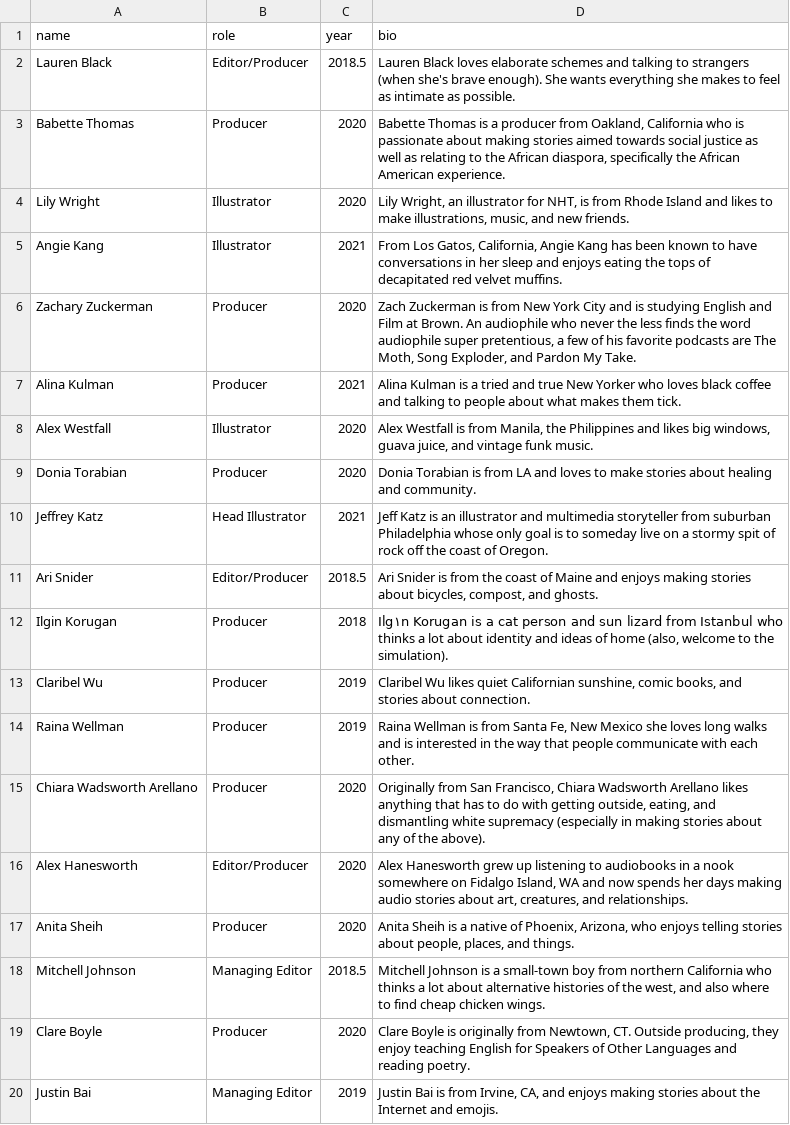
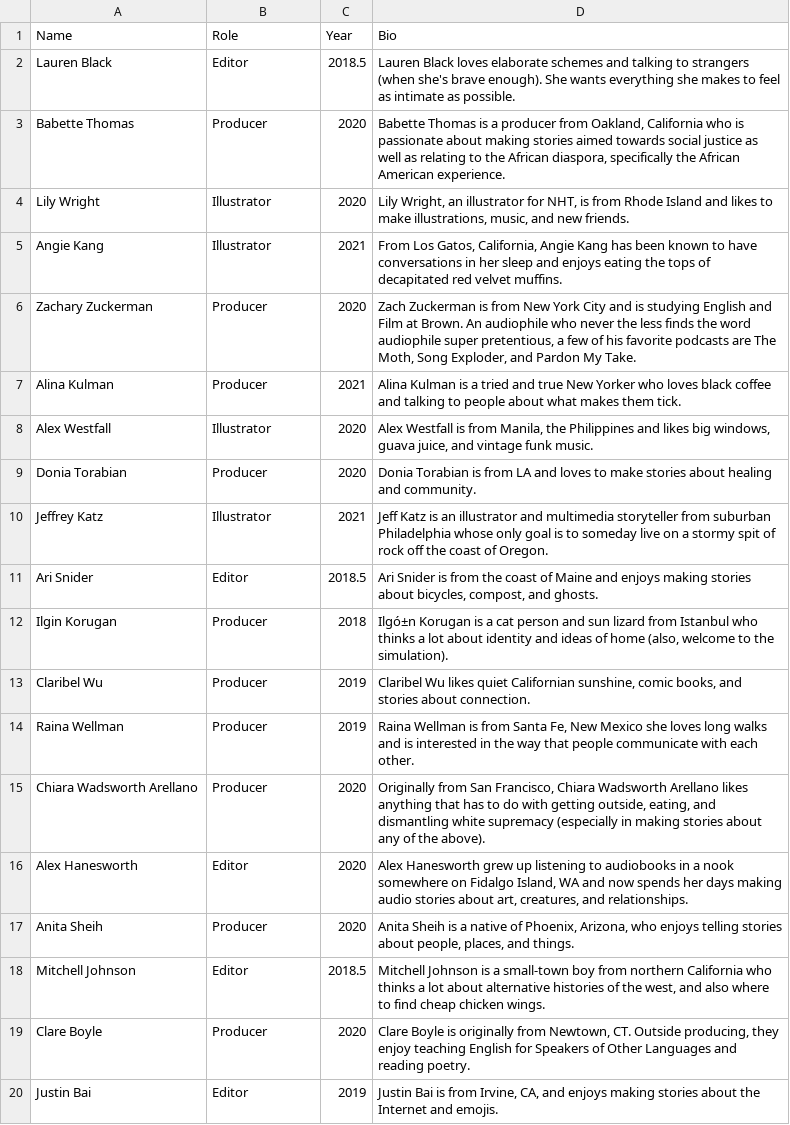
Before and after one commit to vilayvann/now-here-this, a CSV file: staff.csv, drawn as a sheet; removed rows and columns are numbered as before the commit, all else as after; the diff names each change by its address in the sheet, - before the commit and + after, or states it on an @@ line.

```diff
--- a/staff.csv
+++ b/staff.csv
-row 1: name | role | year | bio
+row 1: Name | Role | Year | Bio
-B2: Editor/Producer
+B2: Editor
-B10: Head Illustrator
+B10: Illustrator
-B11: Editor/Producer
+B11: Editor
-D12: Ilg۱n Korugan is…
+D12: Ilgó±n Korugan is…
-B16: Editor/Producer
+B16: Editor
-B18: Managing Editor
+B18: Editor
-B20: Managing Editor
+B20: Editor
```
Also changed, not shown: 24 other files.
